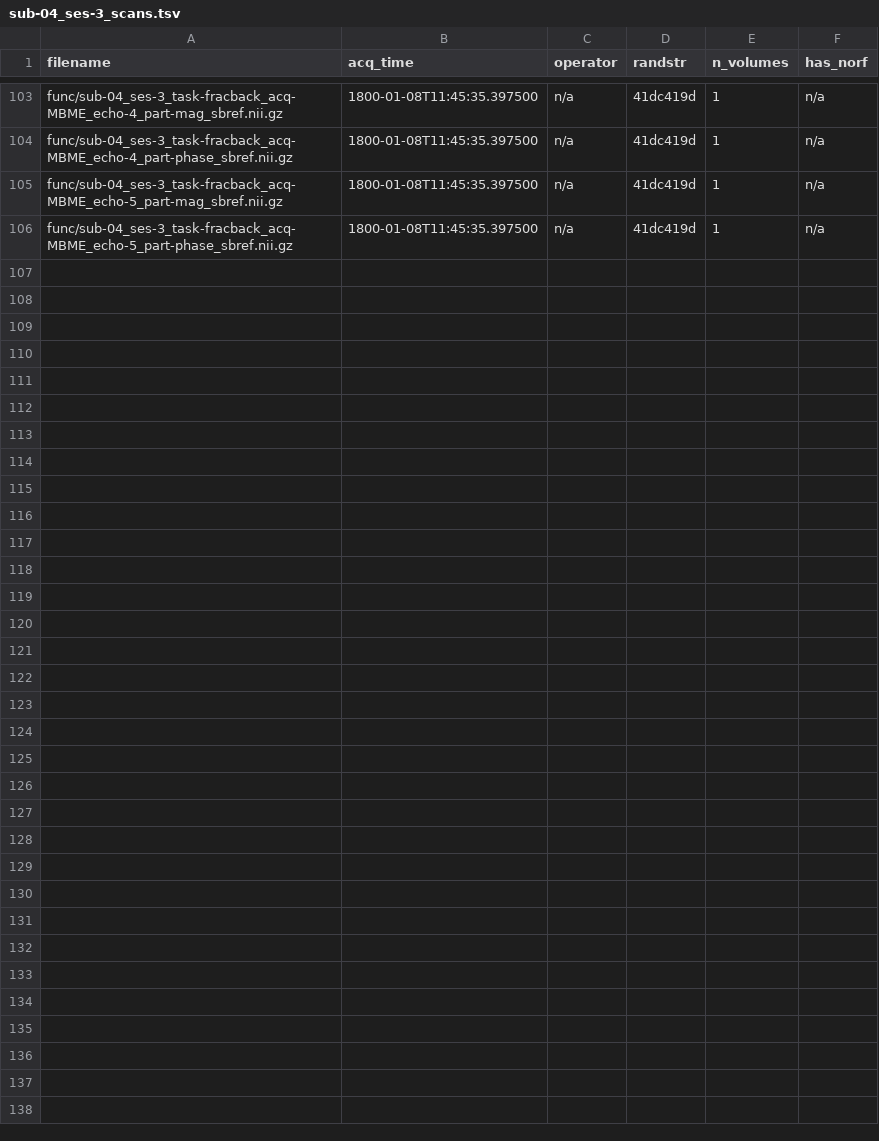
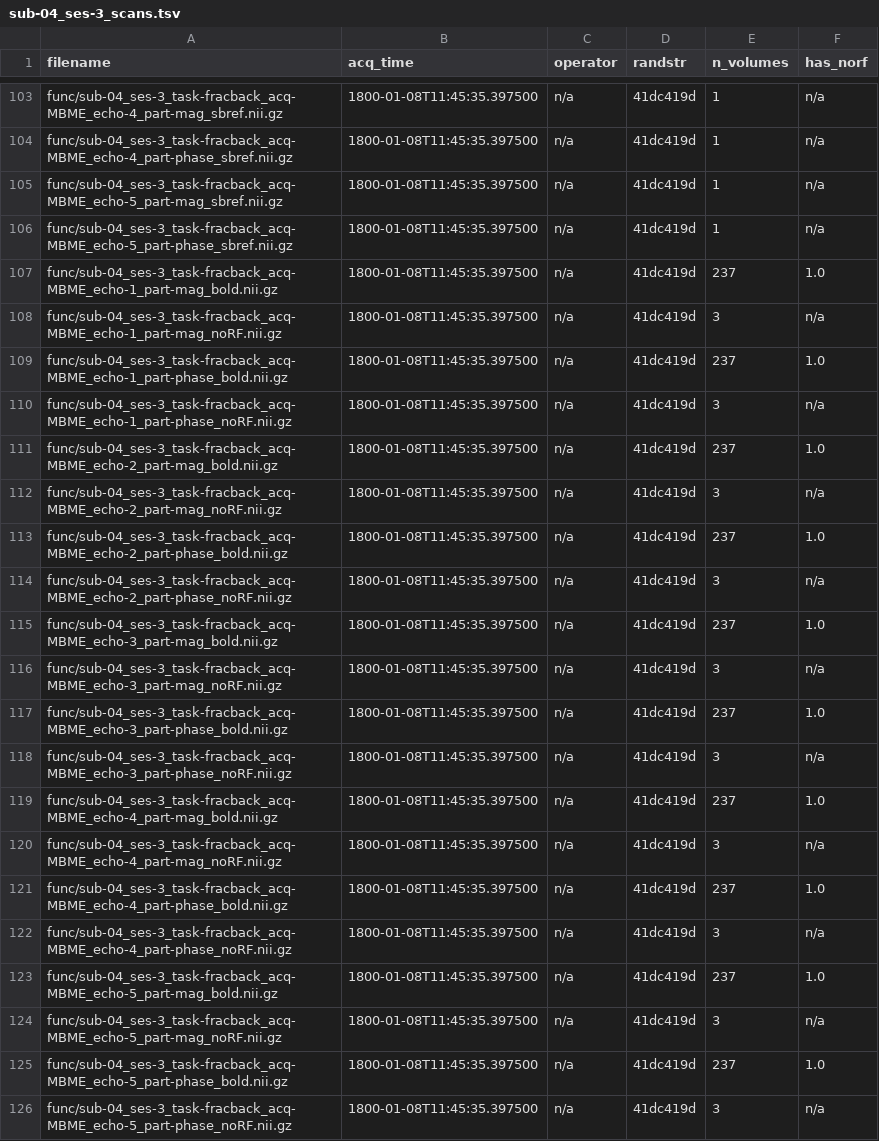
Before and after one commit to OpenNeuroDatasets/ds005250, a TSV file: sub-04/ses-3/sub-04_ses-3_scans.tsv, drawn as a sheet; only a part is shown, gaps mark what is left out; the diff covers the shown part only.

Commit message:
[OpenNeuro] Recorded changes

```diff
--- a/sub-04/ses-3/sub-04_ses-3_scans.tsv
+++ b/sub-04/ses-3/sub-04_ses-3_scans.tsv
@@ -106 +106,21 @@ func/sub-04_ses-3_task-fracback_acq-MBME_echo-5_part-mag_sbref.nii.gz	1800-01-08
 func/sub-04_ses-3_task-fracback_acq-MBME_echo-5_part-phase_sbref.nii.gz	1800-01-08T11:45:35.397500	n/a	41dc419d	1	n/a
+func/sub-04_ses-3_task-fracback_acq-MBME_echo-1_part-mag_bold.nii.gz	1800-01-08T11:45:35.397500	n/a	41dc419d	237	1.0
+func/sub-04_ses-3_task-fracback_acq-MBME_echo-1_part-mag_noRF.nii.gz	1800-01-08T11:45:35.397500	n/a	41dc419d	3	n/a
+func/sub-04_ses-3_task-fracback_acq-MBME_echo-1_part-phase_bold.nii.gz	1800-01-08T11:45:35.397500	n/a	41dc419d	237	1.0
+func/sub-04_ses-3_task-fracback_acq-MBME_echo-1_part-phase_noRF.nii.gz	1800-01-08T11:45:35.397500	n/a	41dc419d	3	n/a
+func/sub-04_ses-3_task-fracback_acq-MBME_echo-2_part-mag_bold.nii.gz	1800-01-08T11:45:35.397500	n/a	41dc419d	237	1.0
+func/sub-04_ses-3_task-fracback_acq-MBME_echo-2_part-mag_noRF.nii.gz	1800-01-08T11:45:35.397500	n/a	41dc419d	3	n/a
+func/sub-04_ses-3_task-fracback_acq-MBME_echo-2_part-phase_bold.nii.gz	1800-01-08T11:45:35.397500	n/a	41dc419d	237	1.0
+func/sub-04_ses-3_task-fracback_acq-MBME_echo-2_part-phase_noRF.nii.gz	1800-01-08T11:45:35.397500	n/a	41dc419d	3	n/a
+func/sub-04_ses-3_task-fracback_acq-MBME_echo-3_part-mag_bold.nii.gz	1800-01-08T11:45:35.397500	n/a	41dc419d	237	1.0
+func/sub-04_ses-3_task-fracback_acq-MBME_echo-3_part-mag_noRF.nii.gz	1800-01-08T11:45:35.397500	n/a	41dc419d	3	n/a
+func/sub-04_ses-3_task-fracback_acq-MBME_echo-3_part-phase_bold.nii.gz	1800-01-08T11:45:35.397500	n/a	41dc419d	237	1.0
+func/sub-04_ses-3_task-fracback_acq-MBME_echo-3_part-phase_noRF.nii.gz	1800-01-08T11:45:35.397500	n/a	41dc419d	3	n/a
+func/sub-04_ses-3_task-fracback_acq-MBME_echo-4_part-mag_bold.nii.gz	1800-01-08T11:45:35.397500	n/a	41dc419d	237	1.0
+func/sub-04_ses-3_task-fracback_acq-MBME_echo-4_part-mag_noRF.nii.gz	1800-01-08T11:45:35.397500	n/a	41dc419d	3	n/a
+func/sub-04_ses-3_task-fracback_acq-MBME_echo-4_part-phase_bold.nii.gz	1800-01-08T11:45:35.397500	n/a	41dc419d	237	1.0
+func/sub-04_ses-3_task-fracback_acq-MBME_echo-4_part-phase_noRF.nii.gz	1800-01-08T11:45:35.397500	n/a	41dc419d	3	n/a
+func/sub-04_ses-3_task-fracback_acq-MBME_echo-5_part-mag_bold.nii.gz	1800-01-08T11:45:35.397500	n/a	41dc419d	237	1.0
+func/sub-04_ses-3_task-fracback_acq-MBME_echo-5_part-mag_noRF.nii.gz	1800-01-08T11:45:35.397500	n/a	41dc419d	3	n/a
+func/sub-04_ses-3_task-fracback_acq-MBME_echo-5_part-phase_bold.nii.gz	1800-01-08T11:45:35.397500	n/a	41dc419d	237	1.0
+func/sub-04_ses-3_task-fracback_acq-MBME_echo-5_part-phase_noRF.nii.gz	1800-01-08T11:45:35.397500	n/a	41dc419d	3	n/a
```
Also changed, not shown: 20 edited cells elsewhere in this file.
